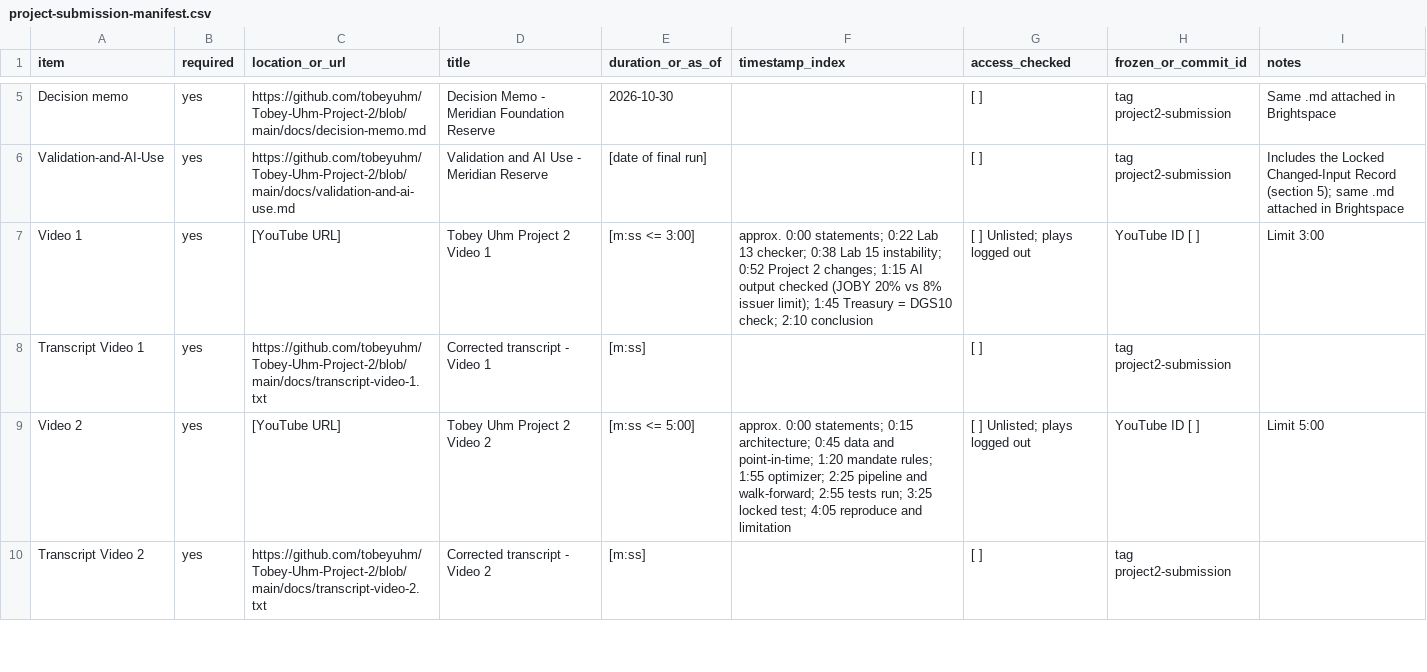
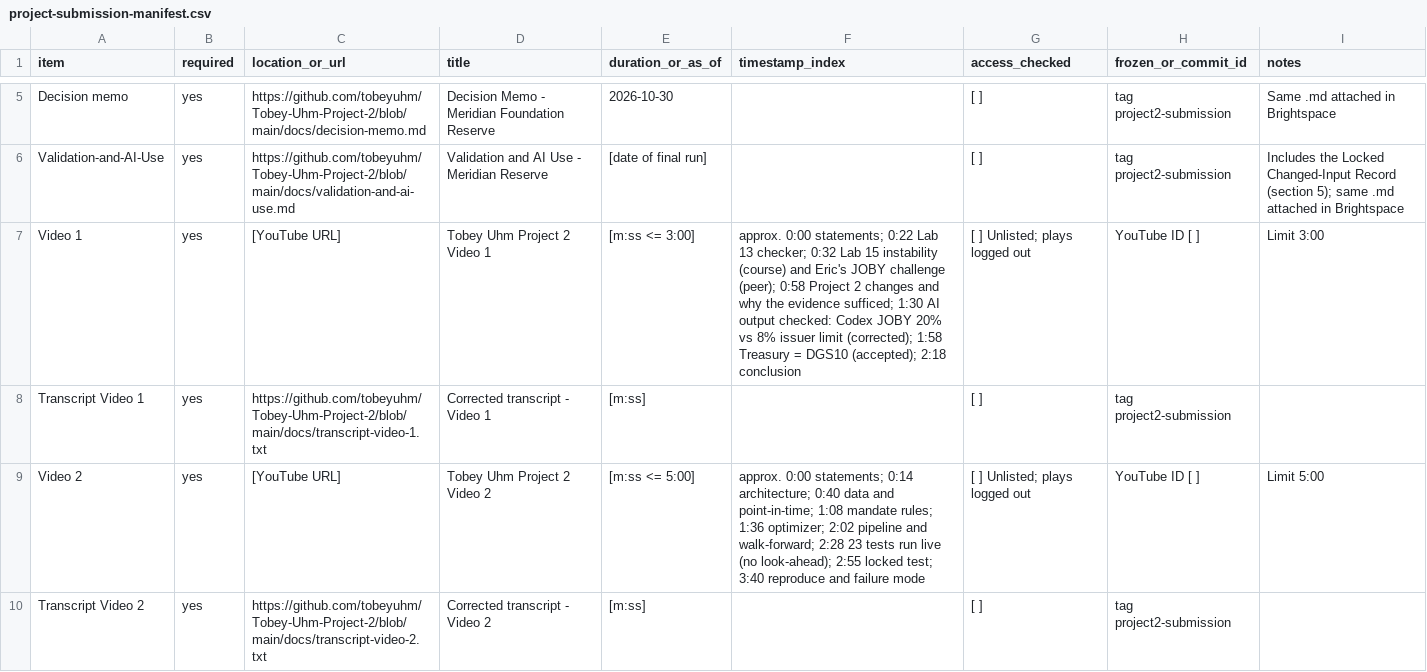
Before and after one commit to tobeyuhm/Tobey-Uhm-Project-2, a CSV file: docs/project-submission-manifest.csv, drawn as a sheet; only a part is shown, gaps mark what is left out; the diff covers the shown part only.

```diff
--- a/docs/project-submission-manifest.csv
+++ b/docs/project-submission-manifest.csv
@@ -6,5 +6,5 @@ Decision memo,yes,https://github.com/tobeyuhm/Tobey-Uhm-Project-2/blob/main/docs
 Validation-and-AI-Use,yes,https://github.com/tobeyuhm/Tobey-Uhm-Project-2/blob/main/docs/validation-and-ai-use.md,Validation and AI Use - Meridian Reserve,[date of final run],,[ ],tag project2-submission,Includes the Locked Changed-Input Record (section 5); same .md attached in Brightspace
-Video 1,yes,[YouTube URL],Tobey Uhm Project 2 Video 1,[m:ss <= 3:00],approx. 0:00 statements; 0:22 Lab 13 checker; 0:38 Lab 15 instability; 0:52 Project 2 changes; 1:15 AI output checked (JOBY 20% vs 8% issuer limit); 1:45 Treasury = DGS10 check; 2:10 conclusion,[ ] Unlisted; plays logged out,YouTube ID [ ],Limit 3:00
+Video 1,yes,[YouTube URL],Tobey Uhm Project 2 Video 1,[m:ss <= 3:00],approx. 0:00 statements; 0:22 Lab 13 checker; 0:32 Lab 15 instability (course) and Eric's JOBY challenge (peer); 0:58 Project 2 changes and why the evidence sufficed; 1:30 AI output checked: Codex JOBY 20% vs 8% issuer limit (corrected); 1:58 Treasury = DGS10 (accepted); 2:18 conclusion,[ ] Unlisted; plays logged out,YouTube ID [ ],Limit 3:00
 Transcript Video 1,yes,https://github.com/tobeyuhm/Tobey-Uhm-Project-2/blob/main/docs/transcript-video-1.txt,Corrected transcript - Video 1,[m:ss],,[ ],tag project2-submission,
-Video 2,yes,[YouTube URL],Tobey Uhm Project 2 Video 2,[m:ss <= 5:00],approx. 0:00 statements; 0:15 architecture; 0:45 data and point-in-time; 1:20 mandate rules; 1:55 optimizer; 2:25 pipeline and walk-forward; 2:55 tests run; 3:25 locked test; 4:05 reproduce and limitation,[ ] Unlisted; plays logged out,YouTube ID [ ],Limit 5:00
+Video 2,yes,[YouTube URL],Tobey Uhm Project 2 Video 2,[m:ss <= 5:00],approx. 0:00 statements; 0:14 architecture; 0:40 data and point-in-time; 1:08 mandate rules; 1:36 optimizer; 2:02 pipeline and walk-forward; 2:28 23 tests run live (no look-ahead); 2:55 locked test; 3:40 reproduce and failure mode,[ ] Unlisted; plays logged out,YouTube ID [ ],Limit 5:00
 Transcript Video 2,yes,https://github.com/tobeyuhm/Tobey-Uhm-Project-2/blob/main/docs/transcript-video-2.txt,Corrected transcript - Video 2,[m:ss],,[ ],tag project2-submission,
```
Also changed, not shown: 1 edited cell elsewhere in this file, 4 other files.
